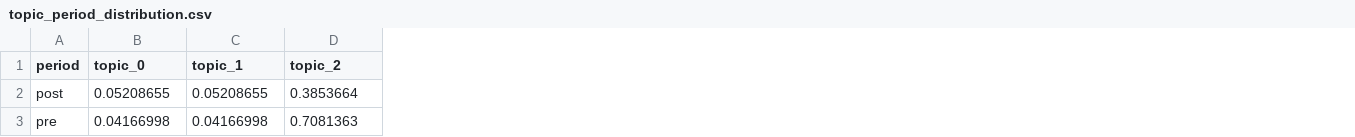
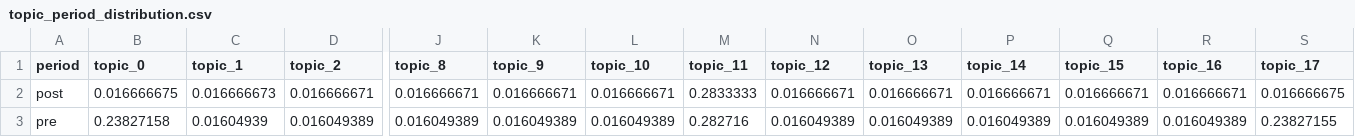
Before and after one commit to deepakchandra30/Emotion-arc-around-a-climate-policy-announcement, a CSV file: outputs/tables/topic_period_distribution.csv, drawn as a sheet; only a part is shown, gaps mark what is left out; the diff covers the shown part only; the diff names each change by its address in the sheet, - before the commit and + after, or states it on an @@ line.

```diff
--- a/outputs/tables/topic_period_distribution.csv
+++ b/outputs/tables/topic_period_distribution.csv
+column J (topic_8), rows 2-3: 0.016666671 | 0.016049389
+column K (topic_9), rows 2-3: 0.016666671 | 0.016049389
+column L (topic_10), rows 2-3: 0.016666671 | 0.016049389
+column M (topic_11), rows 2-3: 0.2833333 | 0.282716
+column N (topic_12), rows 2-3: 0.016666671 | 0.016049389
+column O (topic_13), rows 2-3: 0.016666671 | 0.016049389
+column P (topic_14), rows 2-3: 0.016666671 | 0.016049389
+column Q (topic_15), rows 2-3: 0.016666671 | 0.016049389
+column R (topic_16), rows 2-3: 0.016666671 | 0.016049389
+column S (topic_17), rows 2-3: 0.016666675 | 0.23827155
-B2 (topic_0): 0.05208655
+B2 (topic_0): 0.016666675
-C2 (topic_1): 0.05208655
+C2 (topic_1): 0.016666673
-D2 (topic_2): 0.3853664
+D2 (topic_2): 0.016666671
-B3 (topic_0): 0.04166998
+B3 (topic_0): 0.23827158
-C3 (topic_1): 0.04166998
+C3 (topic_1): 0.01604939
-D3 (topic_2): 0.7081363
+D3 (topic_2): 0.016049389
```
Also changed, not shown: 10 edited cells elsewhere in this file, outputs/tables/emotion_doc_level.csv, outputs/tables/emotion_period.csv, 39 other files.
